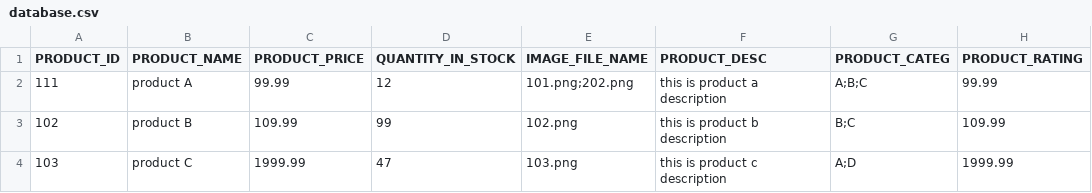
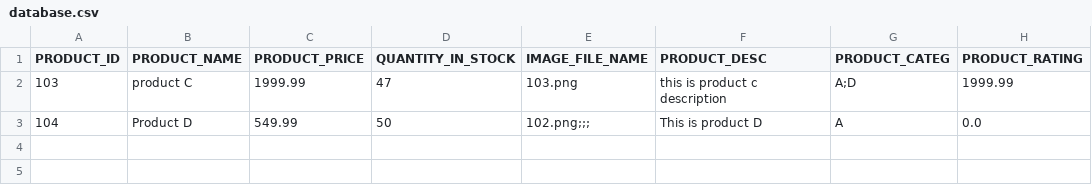
Before and after one commit to kfcampit/LBYCPEI-FinalProject, a CSV file: src/main/assets/database.csv, drawn as a sheet; removed rows and columns are numbered as before the commit, all else as after; the diff names each change by its address in the sheet, - before the commit and + after, or states it on an @@ line.

Commit message:
Manage Products

```diff
--- a/src/main/assets/database.csv
+++ b/src/main/assets/database.csv
-row 2: 111 | product A | 99.99 | 12 | 101.png;202.png | this is product a description | A;B;C | 99.99
-row 3: 102 | product B | 109.99 | 99 | 102.png | this is product b description | B;C | 109.99
+row 3: 104 | Product D | 549.99 | 50 | 102.png;;; | This is product D | A | 0.0
```
Also changed, not shown: 30 other files.
